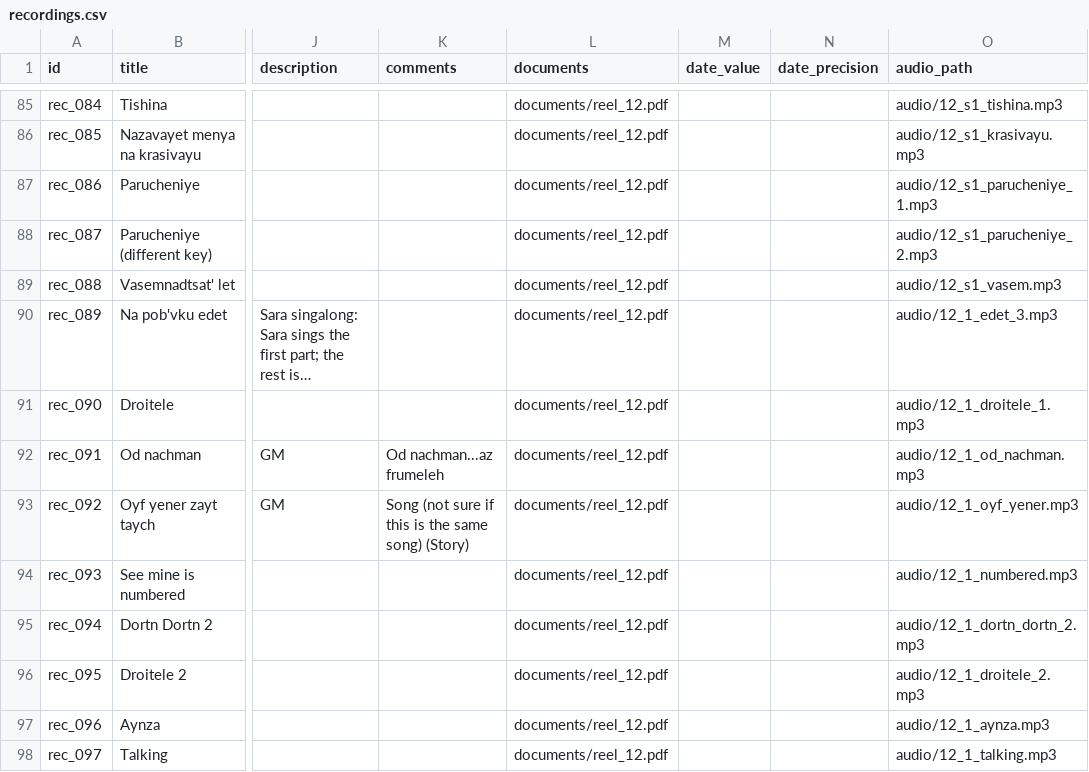
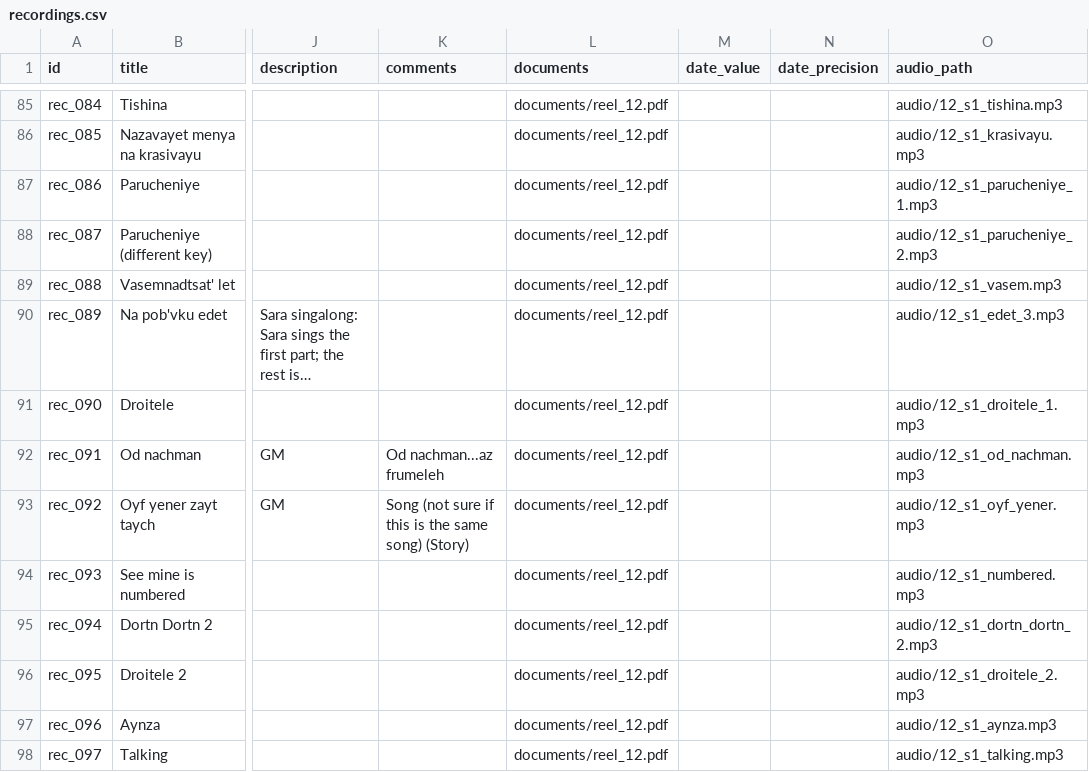
Before and after one commit to jaanekaraster/cassettes, a CSV file: data/recordings.csv, drawn as a sheet; only a part is shown, gaps mark what is left out; long unchanged cells end in …; the diff names each change by its address in the sheet, - before the commit and + after, or states it on an @@ line.

Commit message:
Fix typo in recordings audio path

```diff
--- a/data/recordings.csv
+++ b/data/recordings.csv
-O90 (audio_path): audio/12_1_edet_3.mp3
+O90 (audio_path): audio/12_s1_edet_3.mp3
-O91 (audio_path): audio/12_1_droitele_1.mp3
+O91 (audio_path): audio/12_s1_droitele_1.mp3
-O92 (audio_path): audio/12_1_od_nachman.mp3
+O92 (audio_path): audio/12_s1_od_nachman.mp3
-O93 (audio_path): audio/12_1_oyf_yener.mp3
+O93 (audio_path): audio/12_s1_oyf_yener.mp3
-O94 (audio_path): audio/12_1_numbered.mp3
+O94 (audio_path): audio/12_s1_numbered.mp3
-O95 (audio_path): audio/12_1_dortn_dortn_2.mp3
+O95 (audio_path): audio/12_s1_dortn_dortn_2.mp3
-O96 (audio_path): audio/12_1_droitele_2.mp3
+O96 (audio_path): audio/12_s1_droitele_2.mp3
-O97 (audio_path): audio/12_1_aynza.mp3
+O97 (audio_path): audio/12_s1_aynza.mp3
-O98 (audio_path): audio/12_1_talking.mp3
+O98 (audio_path): audio/12_s1_talking.mp3
```
Also changed, not shown: 10 other files.
